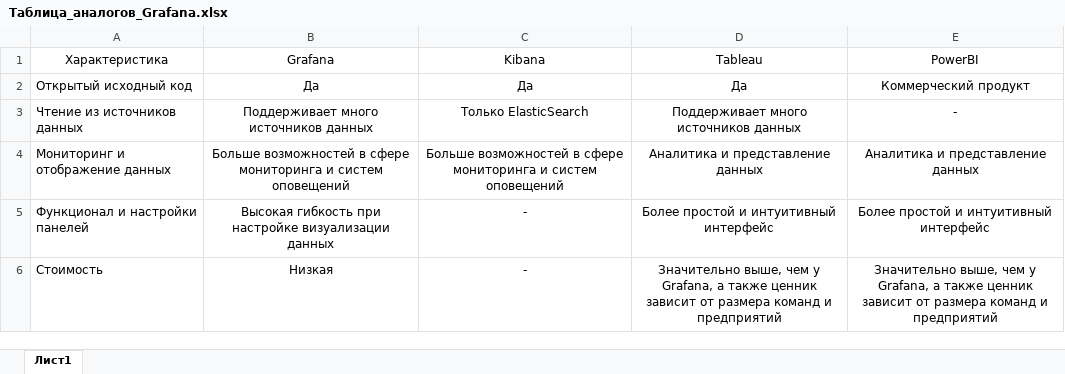
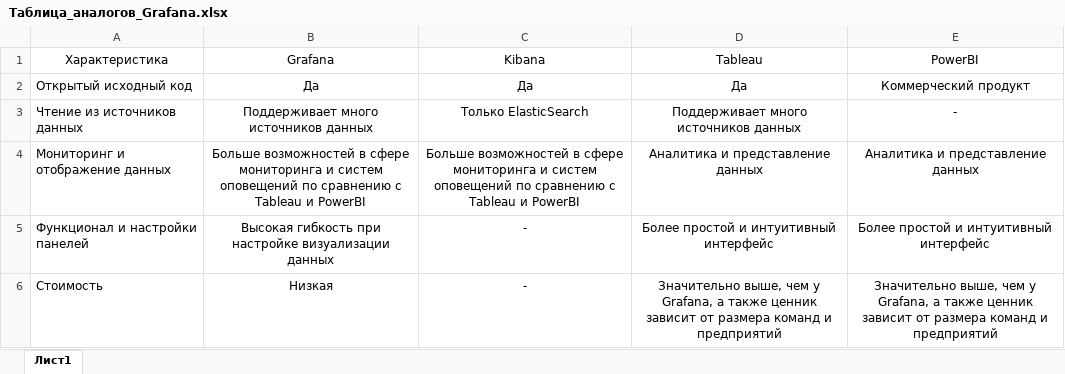
Before and after one commit to ShamilLat/Learning, an Excel workbook: Диплом/Таблица_аналогов_Grafana.xlsx, sheet Лист1, drawn as a sheet; values as stored, in another font and other column widths than the file's, no borders; table styles not drawn; the diff names each change by its address in the sheet, - before the commit and + after, or states it on an @@ line.

Commit message:
Presentation change

```diff
--- a/Диплом/Таблица_аналогов_Grafana.xlsx (sheet Лист1)
+++ b/Диплом/Таблица_аналогов_Grafana.xlsx (sheet Лист1)
-B4 (Grafana): …систем оповещений
+B4 (Grafana): …систем оповещений по сравнению с Tableau и PowerBI
-C4 (Kibana): …систем оповещений
+C4 (Kibana): …систем оповещений по сравнению с Tableau и PowerBI
```
